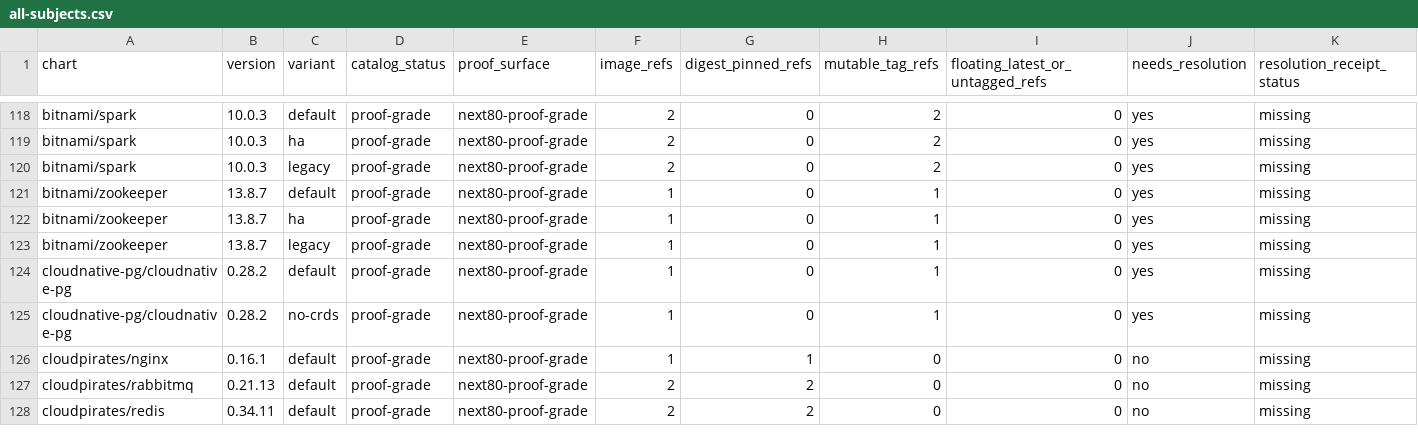
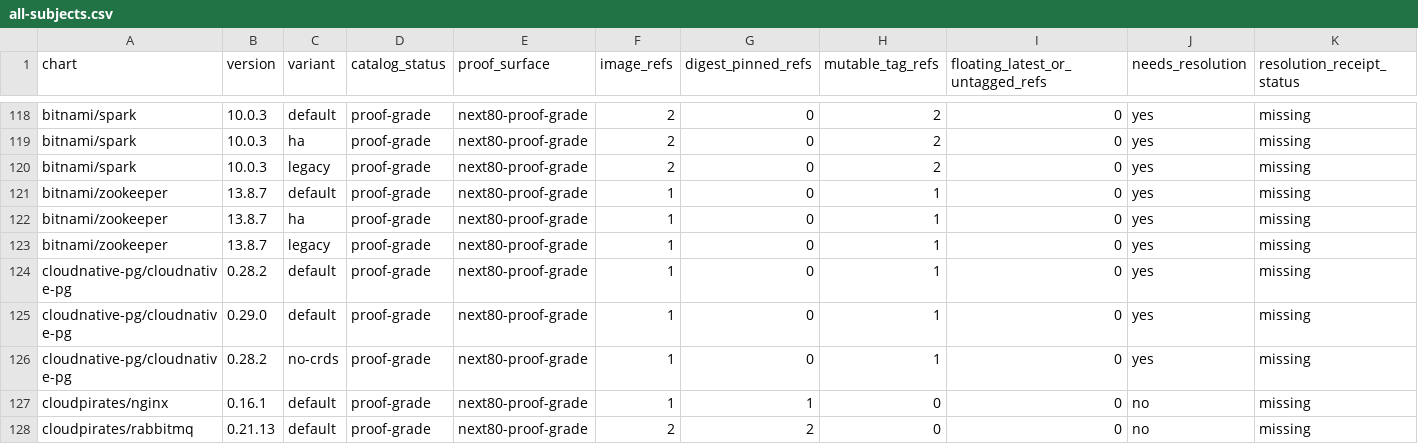
Before and after one commit to confighub/helm-expt, a CSV file: data/image-digest-workdown/all-subjects.csv, drawn as a sheet; only a part is shown, gaps mark what is left out; the shorter side is filled out with more unchanged rows; rows hold the shown columns only; the diff names each change by its address in the sheet, - before the commit and + after, or states it on an @@ line.

Commit message:
catalog: refresh CNPG image workdown

```diff
--- a/data/image-digest-workdown/all-subjects.csv
+++ b/data/image-digest-workdown/all-subjects.csv
+row 125: cloudnative-pg/cloudnative-pg | 0.29.0 | default | proof-grade | next80-proof-grade | 1 | 0 | 1 | 0 | yes | missing
```
Also changed, not shown: data/image-digest-workdown/chart-summary.csv, 1 other file.
